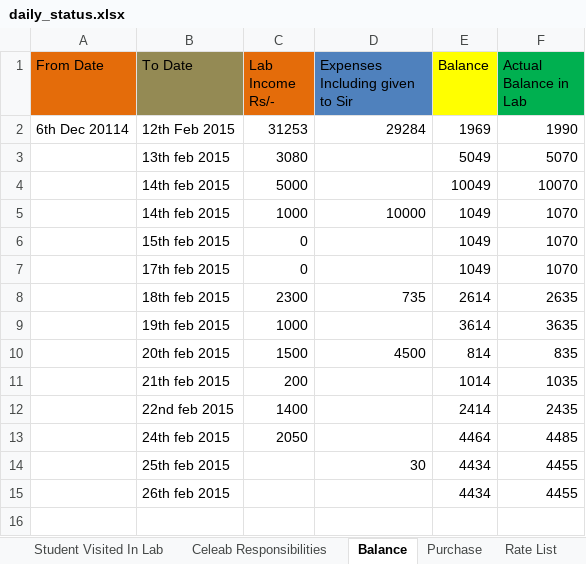
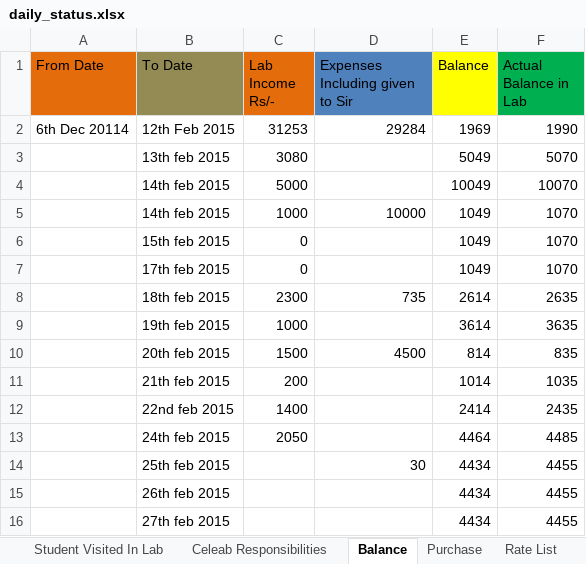
Before and after one commit to infocelab/embedded-projects, an Excel workbook: documents/training/daily_status.xlsx, sheet Balance, drawn as a sheet; values as stored, in another font and other column widths than the file's, no borders; the diff names each change by its address in the sheet, - before the commit and + after, or states it on an @@ line.

Commit message:
daily status updated

```diff
--- a/documents/training/daily_status.xlsx (sheet Balance)
+++ b/documents/training/daily_status.xlsx (sheet Balance)
+row 16:  | 27th feb 2015 |  |  | 4434 | 4455
```
